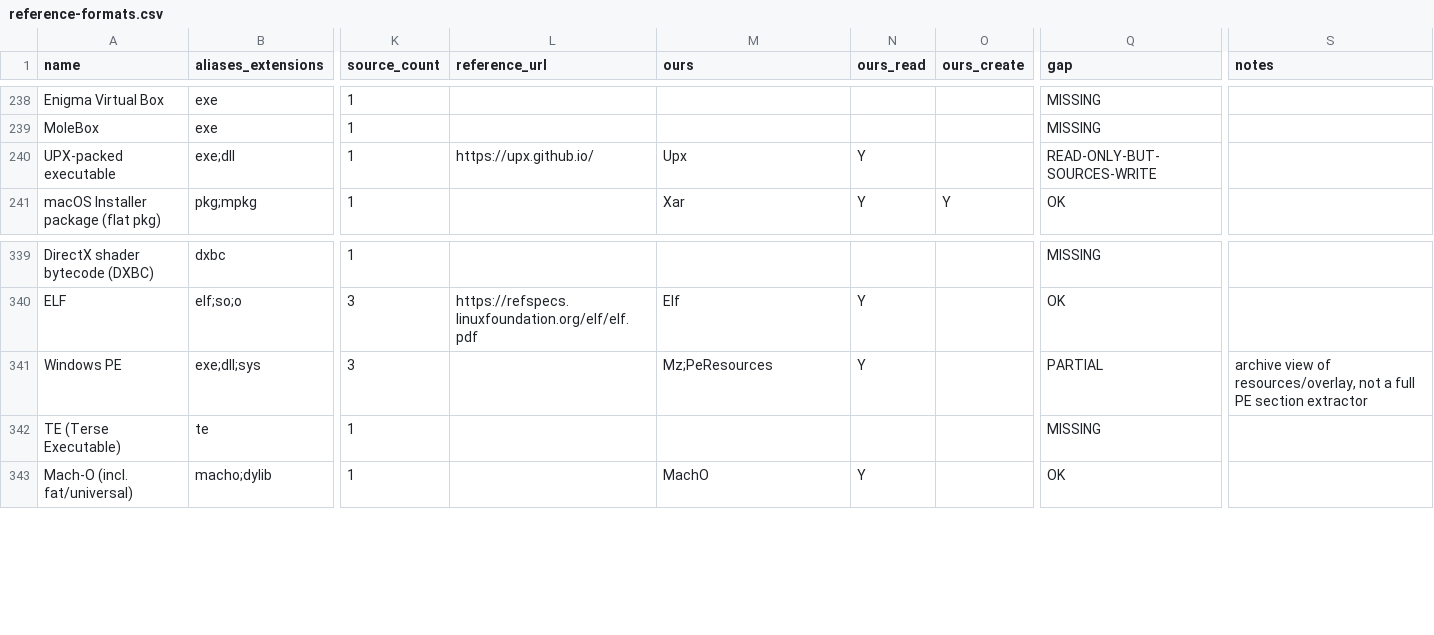
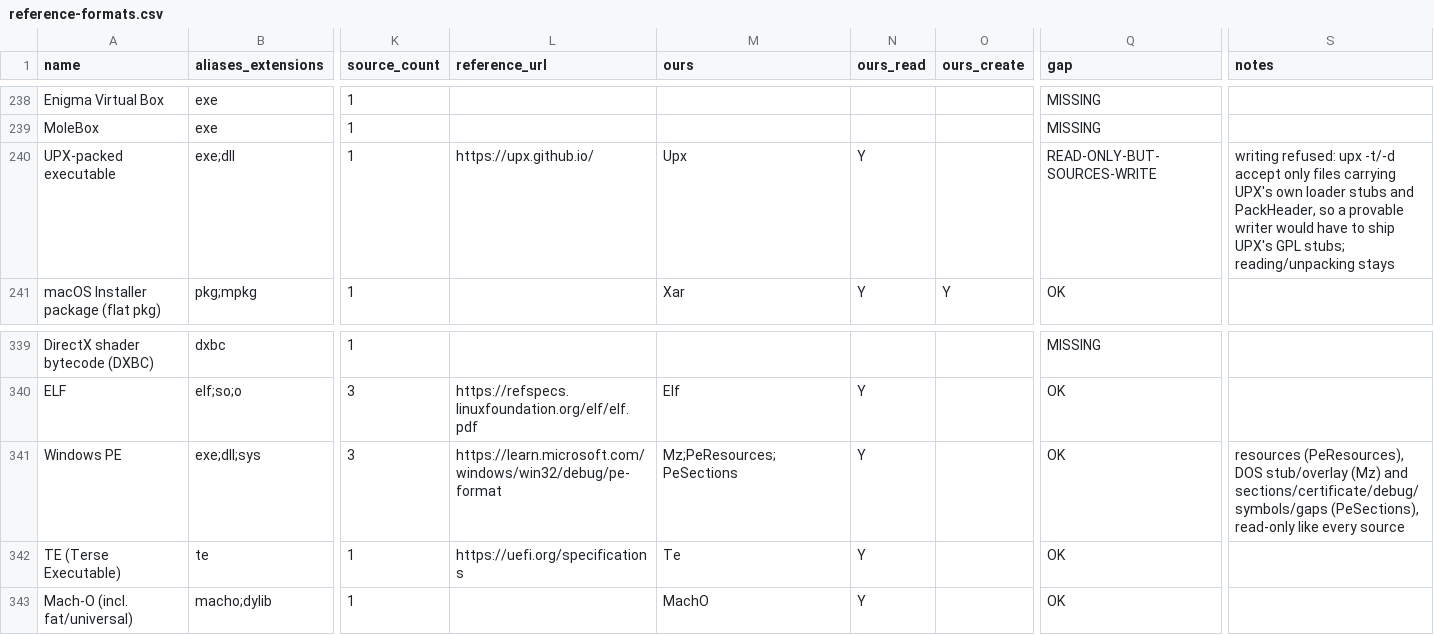
Before and after one commit to Hawkynt/CompressionWorkbench, a CSV file: docs/catalogue/reference-formats.csv, drawn as a sheet; only a part is shown, gaps mark what is left out; the diff names each change by its address in the sheet, - before the commit and + after, or states it on an @@ line.

Commit message:
+ PE section view and TE (Terse Executable) images, read-only
The Windows PE row was PARTIAL: PeResources exposes the resource tree and
Mz the DOS stub and overlay, but nothing listed the image's sections. TE
images (UEFI PEI modules) had no descriptor at all.

PeSections lists every section (raw .rsrc included), the CERTIFICATE
table, debug data stored outside the sections, COFF_SYMBOLS, unclaimed
[n] gaps past the header page and the trailing [overlay]. It claims no
extension (.exe/.dll stay with PeResources/Mz) and an MZ magic between
theirs. Te lists and extracts the sections of a VZ image, converting
PointerToRawData through StrippedSize.

Oracle: 7-Zip 26.04's PE and TE handlers. Fixtures: three TE PEIMs carved
from Debian's EDK2 AArch64/ARM firmware (BSD-2-Clause-Patent) and three
MinGW-w64-linked PEs (stripped with .rsrc; unstripped with DWARF long
names and a COFF symbol table; one with an appended certificate and
overlay). 7-Zip's listing (sizes, offsets, SHA-256 per entry) is pinned
and re-checked live; kernel32.dll, shlwapi.dll and notepad.exe are
compared entry by entry against 7-Zip when both are present.

Sourcing: rung 1. The extraction rules (min(VirtualSize, SizeOfRawData),
.reloc/.pdata cut to their directory size, out-of-section debug items,
4 KiB gap items, TE validation) are converted from 7-Zip's
CPP/7zip/Archive/PeHandler.cpp (LGPL-2.1-or-later); layouts from the
Microsoft PE/COFF specification and the UEFI PI specification Vol. 1.


The UPX row records why writing stays refused: upx -t/-d accept only
files carrying UPX's own (GPL) loader stubs and PackHeader.

```diff
--- a/docs/catalogue/reference-formats.csv
+++ b/docs/catalogue/reference-formats.csv
-S240 (notes): (empty)
+S240 (notes): writing refused: upx -t/-d accept only files carrying UPX's own loader stubs and PackHeader, so a provable writer would have to ship UPX's GPL stubs; reading/unpacking stays
-L341 (reference_url): (empty)
+L341 (reference_url): https://learn.microsoft.com/windows/win32/debug/pe-format
-M341 (ours): Mz;PeResources
+M341 (ours): Mz;PeResources;PeSections
-Q341 (gap): PARTIAL
+Q341 (gap): OK
-S341 (notes): archive view of resources/overlay, not a full PE section extractor
+S341 (notes): resources (PeResources), DOS stub/overlay (Mz) and sections/certificate/debug/symbols/gaps (PeSections), read-only like every source
-L342 (reference_url): (empty)
+L342 (reference_url): https://uefi.org/specifications
-M342 (ours): (empty)
+M342 (ours): Te
-N342 (ours_read): (empty)
+N342 (ours_read): Y
-Q342 (gap): MISSING
+Q342 (gap): OK
```
Also changed, not shown: 26 other files.
